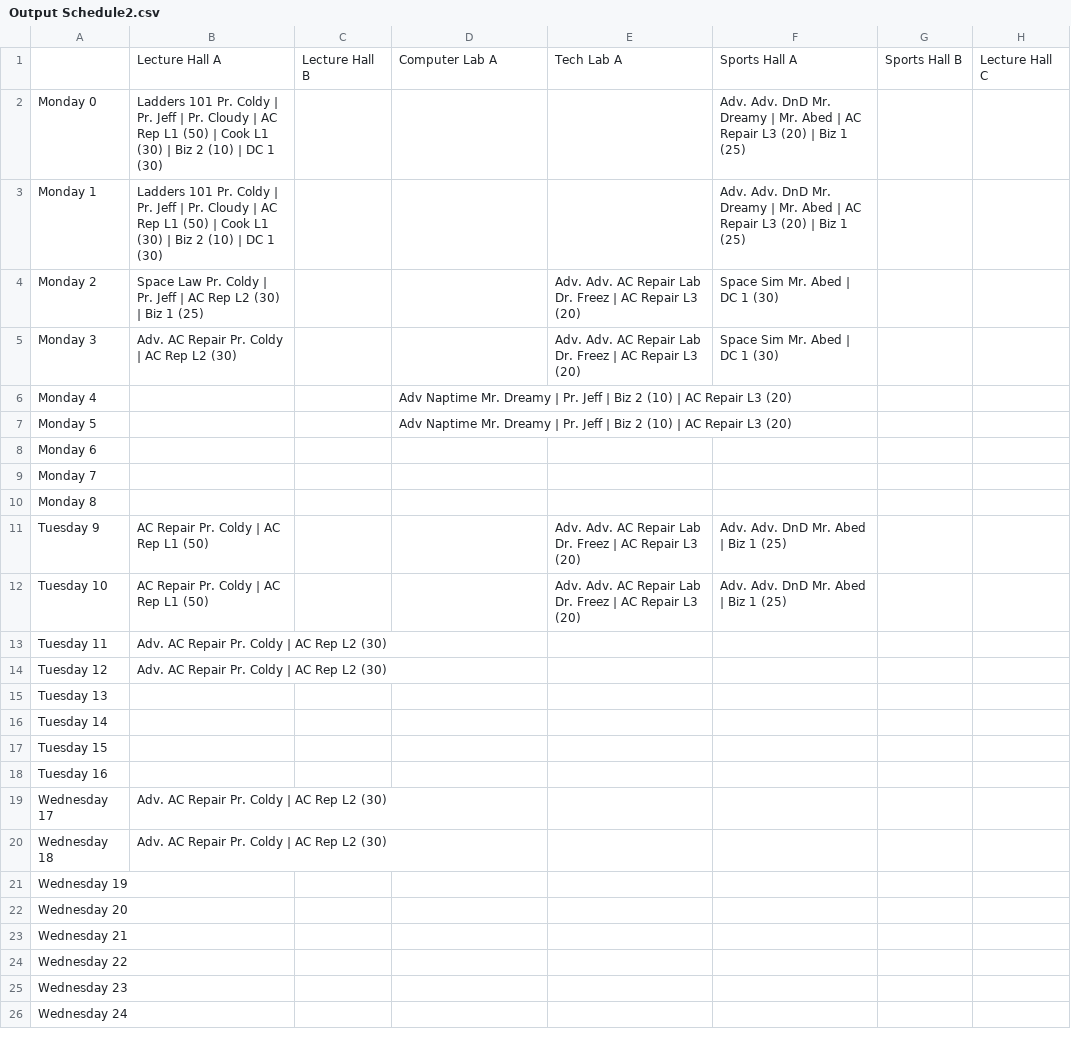
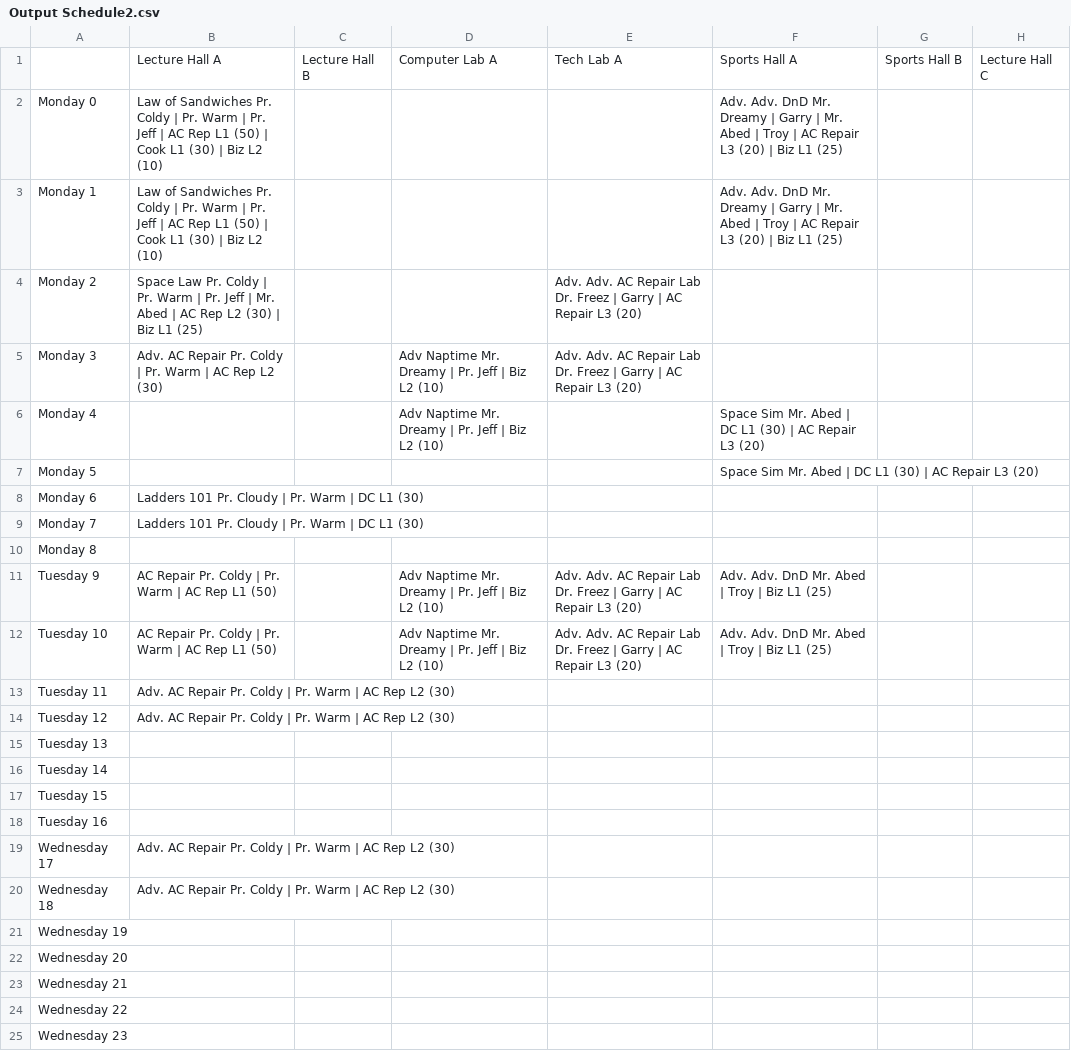
Before and after one commit to aventadoro-ish/PROG1960-Project-2, a CSV file: Output/Output Schedule2.csv, drawn as a sheet; only a part is shown; the shorter side is filled out with more unchanged rows.

```diff
--- a/Output/Output Schedule2.csv
+++ b/Output/Output Schedule2.csv
@@ -1,15 +1,15 @@
 ,Lecture Hall A,Lecture Hall B,Computer Lab A,Tech Lab A,Sports Hall A,Sports Hall B,Lecture Hall C,
-Monday 0,"Ladders 101" Pr. Coldy | Pr. Jeff | Pr. Cloudy | AC Rep L1 (50) | Cook L1 (30) | Biz 2 (10) | DC 1 (30),,,,"Adv. Adv. DnD" Mr. Dreamy | Mr. Abed | AC Repair L3 (20) | Biz 1 (25),,
-Monday 1,"Ladders 101" Pr. Coldy | Pr. Jeff | Pr. Cloudy | AC Rep L1 (50) | Cook L1 (30) | Biz 2 (10) | DC 1 (30),,,,"Adv. Adv. DnD" Mr. Dreamy | Mr. Abed | AC Repair L3 (20) | Biz 1 (25),,
-Monday 2,"Space Law" Pr. Coldy | Pr. Jeff | AC Rep L2 (30) | Biz 1 (25),,,"Adv. Adv. AC Repair Lab" Dr. Freez | AC Repair L3 (20),"Space Sim" Mr. Abed | DC 1 (30),,
-Monday 3,"Adv. AC Repair" Pr. Coldy | AC Rep L2 (30),,,"Adv. Adv. AC Repair Lab" Dr. Freez | AC Repair L3 (20),"Space Sim" Mr. Abed | DC 1 (30),,
-Monday 4,,,"Adv Naptime" Mr. Dreamy | Pr. Jeff | Biz 2 (10) | AC Repair L3 (20),,,,
-Monday 5,,,"Adv Naptime" Mr. Dreamy | Pr. Jeff | Biz 2 (10) | AC Repair L3 (20),,,,
-Monday 6,,,,,,,
-Monday 7,,,,,,,
+Monday 0,"Law of Sandwiches" Pr. Coldy | Pr. Warm | Pr. Jeff | AC Rep L1 (50) | Cook L1 (30) | Biz L2 (10),,,,"Adv. Adv. DnD" Mr. Dreamy | Garry | Mr. Abed | Troy | AC Repair L3 (20) | Biz L1 (25),,
+Monday 1,"Law of Sandwiches" Pr. Coldy | Pr. Warm | Pr. Jeff | AC Rep L1 (50) | Cook L1 (30) | Biz L2 (10),,,,"Adv. Adv. DnD" Mr. Dreamy | Garry | Mr. Abed | Troy | AC Repair L3 (20) | Biz L1 (25),,
+Monday 2,"Space Law" Pr. Coldy | Pr. Warm | Pr. Jeff | Mr. Abed | AC Rep L2 (30) | Biz L1 (25),,,"Adv. Adv. AC Repair Lab" Dr. Freez | Garry | AC Repair L3 (20),,,
+Monday 3,"Adv. AC Repair" Pr. Coldy | Pr. Warm | AC Rep L2 (30),,"Adv Naptime" Mr. Dreamy | Pr. Jeff | Biz L2 (10),"Adv. Adv. AC Repair Lab" Dr. Freez | Garry | AC Repair L3 (20),,,
+Monday 4,,,"Adv Naptime" Mr. Dreamy | Pr. Jeff | Biz L2 (10),,"Space Sim" Mr. Abed | DC L1 (30) | AC Repair L3 (20),,
+Monday 5,,,,,"Space Sim" Mr. Abed | DC L1 (30) | AC Repair L3 (20),,
+Monday 6,"Ladders 101" Pr. Cloudy | Pr. Warm | DC L1 (30),,,,,,
+Monday 7,"Ladders 101" Pr. Cloudy | Pr. Warm | DC L1 (30),,,,,,
 Monday 8,,,,,,,
-Tuesday 9,"AC Repair" Pr. Coldy | AC Rep L1 (50),,,"Adv. Adv. AC Repair Lab" Dr. Freez | AC Repair L3 (20),"Adv. Adv. DnD" Mr. Abed | Biz 1 (25),,
-Tuesday 10,"AC Repair" Pr. Coldy | AC Rep L1 (50),,,"Adv. Adv. AC Repair Lab" Dr. Freez | AC Repair L3 (20),"Adv. Adv. DnD" Mr. Abed | Biz 1 (25),,
-Tuesday 11,"Adv. AC Repair" Pr. Coldy | AC Rep L2 (30),,,,,,
-Tuesday 12,"Adv. AC Repair" Pr. Coldy | AC Rep L2 (30),,,,,,
+Tuesday 9,"AC Repair" Pr. Coldy | Pr. Warm | AC Rep L1 (50),,"Adv Naptime" Mr. Dreamy | Pr. Jeff | Biz L2 (10),"Adv. Adv. AC Repair Lab" Dr. Freez | Garry | AC Repair L3 (20),"Adv. Adv. DnD" Mr. Abed | Troy | Biz L1 (25),,
+Tuesday 10,"AC Repair" Pr. Coldy | Pr. Warm | AC Rep L1 (50),,"Adv Naptime" Mr. Dreamy | Pr. Jeff | Biz L2 (10),"Adv. Adv. AC Repair Lab" Dr. Freez | Garry | AC Repair L3 (20),"Adv. Adv. DnD" Mr. Abed | Troy | Biz L1 (25),,
+Tuesday 11,"Adv. AC Repair" Pr. Coldy | Pr. Warm | AC Rep L2 (30),,,,,,
+Tuesday 12,"Adv. AC Repair" Pr. Coldy | Pr. Warm | AC Rep L2 (30),,,,,,
 Tuesday 13,,,,,,,
@@ -18,4 +18,4 @@ Tuesday 15,,,,,,,
 Tuesday 16,,,,,,,
-Wednesday 17,"Adv. AC Repair" Pr. Coldy | AC Rep L2 (30),,,,,,
-Wednesday 18,"Adv. AC Repair" Pr. Coldy | AC Rep L2 (30),,,,,,
+Wednesday 17,"Adv. AC Repair" Pr. Coldy | Pr. Warm | AC Rep L2 (30),,,,,,
+Wednesday 18,"Adv. AC Repair" Pr. Coldy | Pr. Warm | AC Rep L2 (30),,,,,,
 Wednesday 19,,,,,,,
```
Also changed, not shown: Examples/pairLong.csv, Output/Output Schedule3.csv, 2 other files.
